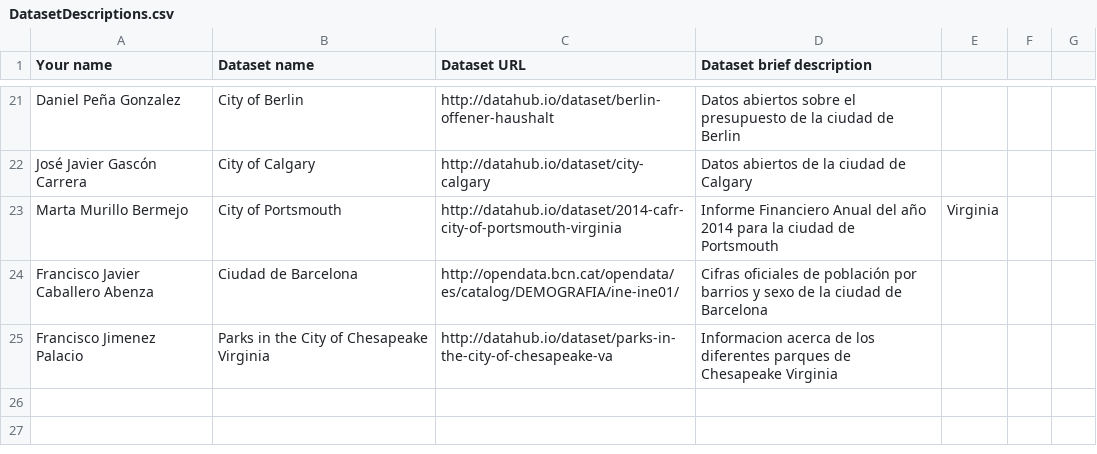
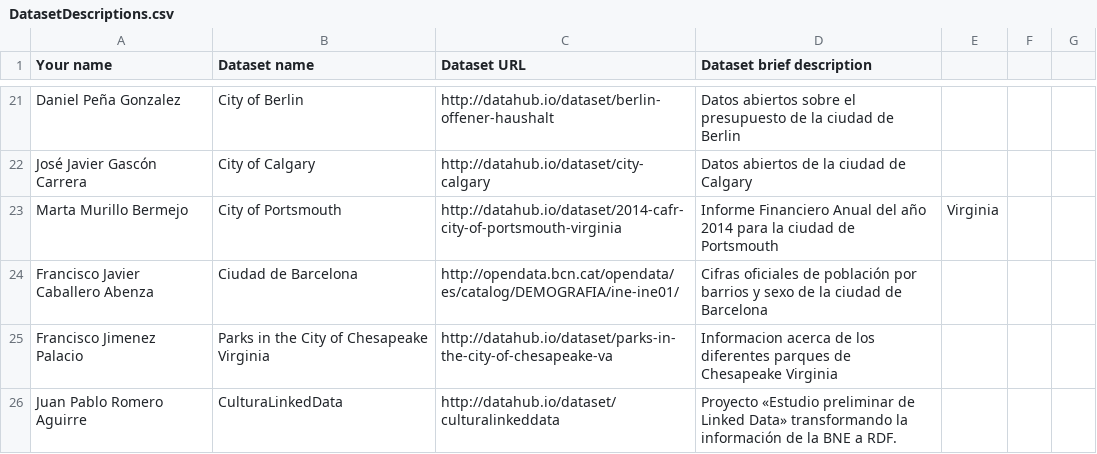
Before and after one commit to FacultadInformatica-LinkedData/Curso2015-2016, a CSV file: Assignment1/DatasetDescriptions.csv, drawn as a sheet; only a part is shown, gaps mark what is left out; the diff names each change by its address in the sheet, - before the commit and + after, or states it on an @@ line.

Commit message:
Update DatasetDescriptions.csv
#26

```diff
--- a/Assignment1/DatasetDescriptions.csv
+++ b/Assignment1/DatasetDescriptions.csv
+row 26: Juan Pablo Romero Aguirre | CulturaLinkedData | http://datahub.io/dataset/culturalinkeddata | Proyecto «Estudio preliminar de Linked Data» transformando la información de la BNE a RDF.
```
